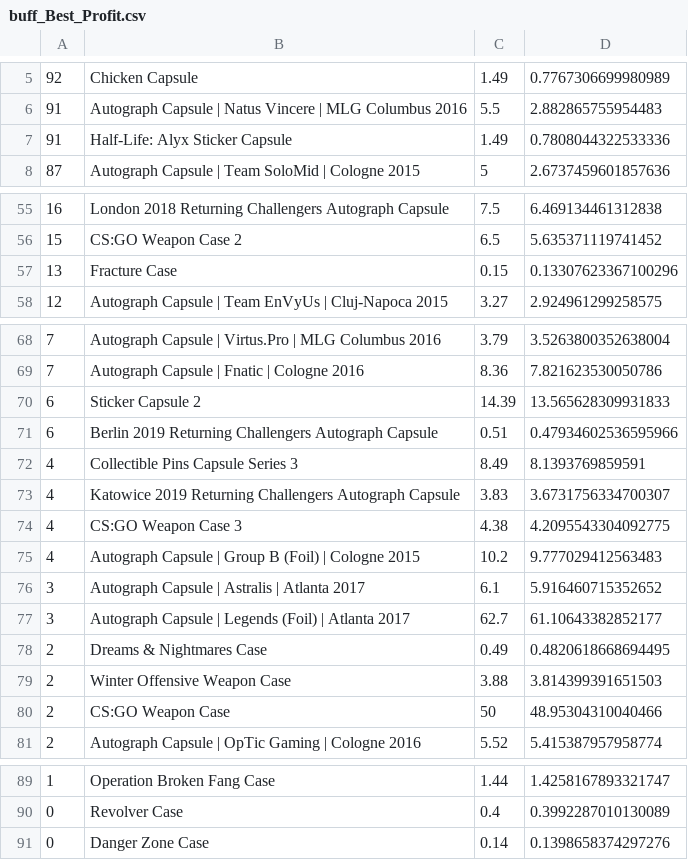
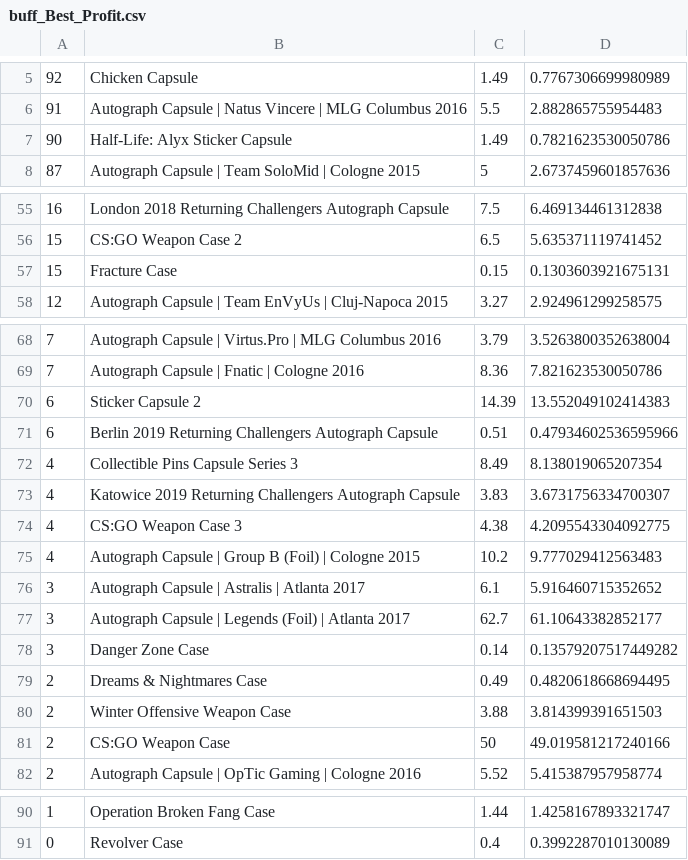
Before and after one commit to AUTACE/Trade_Data, a CSV file: buff_Best_Profit.csv, drawn as a sheet; only a part is shown, gaps mark what is left out.

Commit message:
Uploaded via octonode

```diff
--- a/buff_Best_Profit.csv
+++ b/buff_Best_Profit.csv
@@ -6,3 +6,3 @@
 91;Autograph Capsule | Natus Vincere | MLG Columbus 2016;5.5;2.882865755954483
-91;Half-Life: Alyx Sticker Capsule;1.49;0.7808044322533336
+90;Half-Life: Alyx Sticker Capsule;1.49;0.7821623530050786
 87;Autograph Capsule | Team SoloMid | Cologne 2015;5;2.6737459601857636
@@ -56,3 +56,3 @@
 15;CS:GO Weapon Case 2;6.5;5.635371119741452
-13;Fracture Case;0.15;0.13307623367100296
+15;Fracture Case;0.15;0.1303603921675131
 12;Autograph Capsule | Team EnVyUs | Cluj-Napoca 2015;3.27;2.924961299258575
@@ -69,5 +69,5 @@
 7;Autograph Capsule | Fnatic | Cologne 2016;8.36;7.821623530050786
-6;Sticker Capsule 2;14.39;13.565628309931833
+6;Sticker Capsule 2;14.39;13.552049102414383
 6;Berlin 2019 Returning Challengers Autograph Capsule;0.51;0.47934602536595966
-4;Collectible Pins Capsule Series 3;8.49;8.1393769859591
+4;Collectible Pins Capsule Series 3;8.49;8.138019065207354
 4;Katowice 2019 Returning Challengers Autograph Capsule;3.83;3.6731756334700307
@@ -77,5 +77,6 @@
 3;Autograph Capsule | Legends (Foil) | Atlanta 2017;62.7;61.10643382852177
+3;Danger Zone Case;0.14;0.13579207517449282
 2;Dreams & Nightmares Case;0.49;0.4820618668694495
 2;Winter Offensive Weapon Case;3.88;3.814399391651503
-2;CS:GO Weapon Case;50;48.95304310040466
+2;CS:GO Weapon Case;50;49.019581217240166
 2;Autograph Capsule | OpTic Gaming | Cologne 2016;5.52;5.415387957958774
@@ -90,2 +91 @@
 0;Revolver Case;0.4;0.3992287010130089
-0;Danger Zone Case;0.14;0.1398658374297276
```
